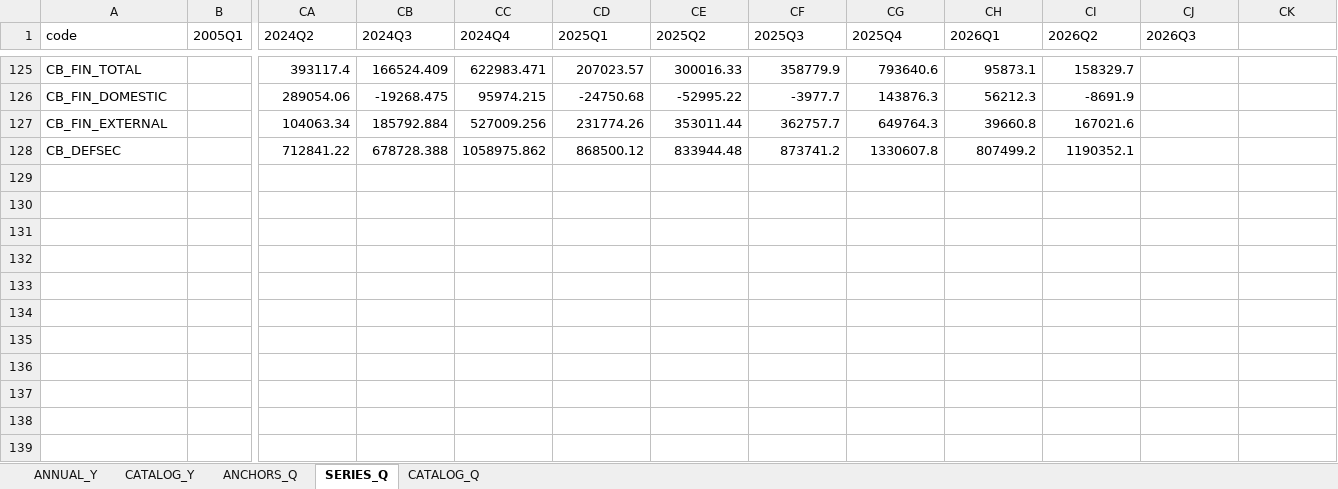
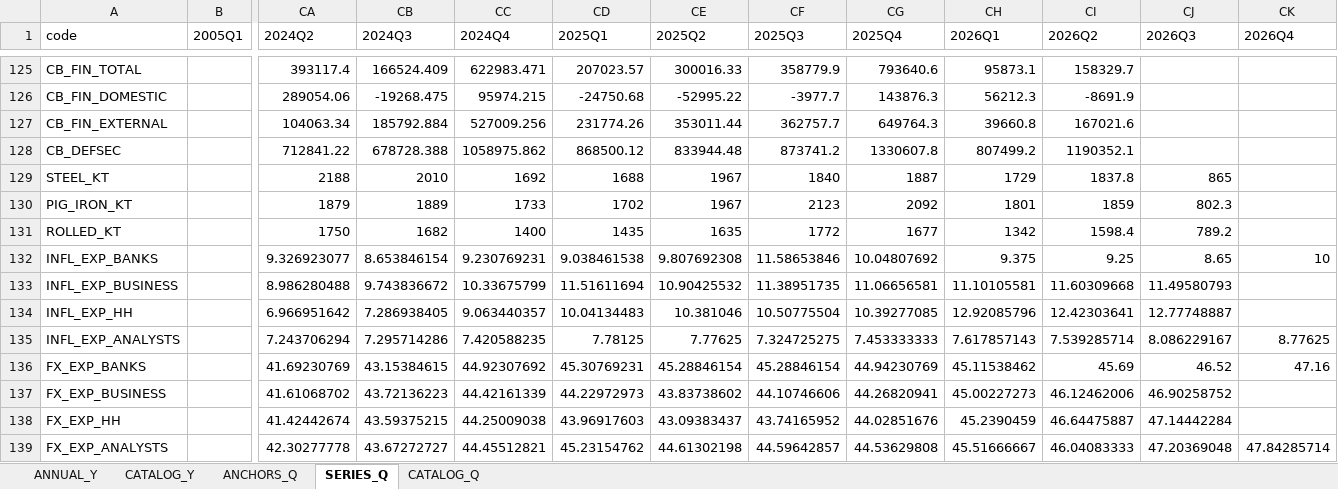
Before and after one commit to andyshev79/macromodel-ukraine, an Excel workbook: data/history/long/history_long.xlsx, sheet SERIES_Q, drawn as a sheet; only a part is shown, gaps mark what is left out; values as stored, in another font and other column widths than the file's, no borders; rows hold the shown columns only; the diff names each change by its address in the sheet, - before the commit and + after, or states it on an @@ line.

```diff
--- a/data/history/long/history_long.xlsx (sheet SERIES_Q)
+++ b/data/history/long/history_long.xlsx (sheet SERIES_Q)
-CK1: (empty)
+CK1: 2026Q4
+row 129: STEEL_KT |  | 2188 | 2010 | 1692 | 1688 | 1967 | 1840 | 1887 | 1729 | 1837.8 | 865
+row 130: PIG_IRON_KT |  | 1879 | 1889 | 1733 | 1702 | 1967 | 2123 | 2092 | 1801 | 1859 | 802.3
+row 131: ROLLED_KT |  | 1750 | 1682 | 1400 | 1435 | 1635 | 1772 | 1677 | 1342 | 1598.4 | 789.2
+row 132: INFL_EXP_BANKS |  | 9.326923077 | 8.653846154 | 9.230769231 | 9.038461538 | 9.807692308 | 11.58653846 | 10.04807692 | 9.375 | 9.25 | 8.65 | 10
+row 133: INFL_EXP_BUSINESS |  | 8.986280488 | 9.743836672 | 10.33675799 | 11.51611694 | 10.90425532 | 11.38951735 | 11.06656581 | 11.10105581 | 11.60309668 | 11.49580793
+row 134: INFL_EXP_HH |  | 6.966951642 | 7.286938405 | 9.063440357 | 10.04134483 | 10.381046 | 10.50775504 | 10.39277085 | 12.92085796 | 12.42303641 | 12.77748887
+row 135: INFL_EXP_ANALYSTS |  | 7.243706294 | 7.295714286 | 7.420588235 | 7.78125 | 7.77625 | 7.324725275 | 7.453333333 | 7.617857143 | 7.539285714 | 8.086229167 | 8.77625
+row 136: FX_EXP_BANKS |  | 41.69230769 | 43.15384615 | 44.92307692 | 45.30769231 | 45.28846154 | 45.28846154 | 44.94230769 | 45.11538462 | 45.69 | 46.52 | 47.16
+row 137: FX_EXP_BUSINESS |  | 41.61068702 | 43.72136223 | 44.42161339 | 44.22972973 | 43.83738602 | 44.10746606 | 44.26820941 | 45.00227273 | 46.12462006 | 46.90258752
+row 138: FX_EXP_HH |  | 41.42442674 | 43.59375215 | 44.25009038 | 43.96917603 | 43.09383437 | 43.74165952 | 44.02851676 | 45.2390459 | 46.64475887 | 47.14442284
+row 139: FX_EXP_ANALYSTS |  | 42.30277778 | 43.67272727 | 44.45512821 | 45.23154762 | 44.61302198 | 44.59642857 | 44.53629808 | 45.51666667 | 46.04083333 | 47.20369048 | 47.84285714
```
Also changed, not shown: sheet ANNUAL_Y, sheet CATALOG_Q, sheet CATALOG_Y, data/history/history.xlsx, 12 other files.
